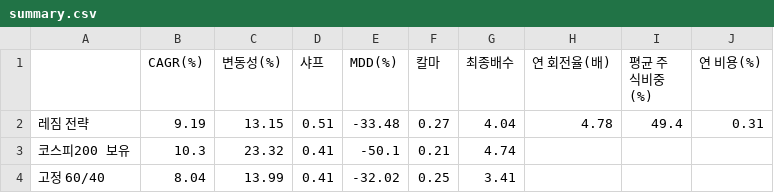
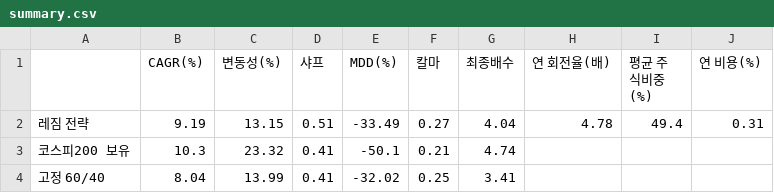
Before and after one commit to Moonihcoon/macro-regime-dashboard, a CSV file: output/summary.csv, drawn as a sheet.

```diff
--- a/output/summary.csv
+++ b/output/summary.csv
@@ -1,3 +1,3 @@
 ,CAGR(%),변동성(%),샤프,MDD(%),칼마,최종배수,연 회전율(배),평균 주식비중(%),연 비용(%)
-레짐 전략,9.19,13.15,0.51,-33.48,0.27,4.04,4.78,49.4,0.31
+레짐 전략,9.19,13.15,0.51,-33.49,0.27,4.04,4.78,49.4,0.31
 코스피200 보유,10.3,23.32,0.41,-50.1,0.21,4.74,,,
```
Also changed, not shown: output/sensitivity.csv, output/yearly.csv, 3 other files.
